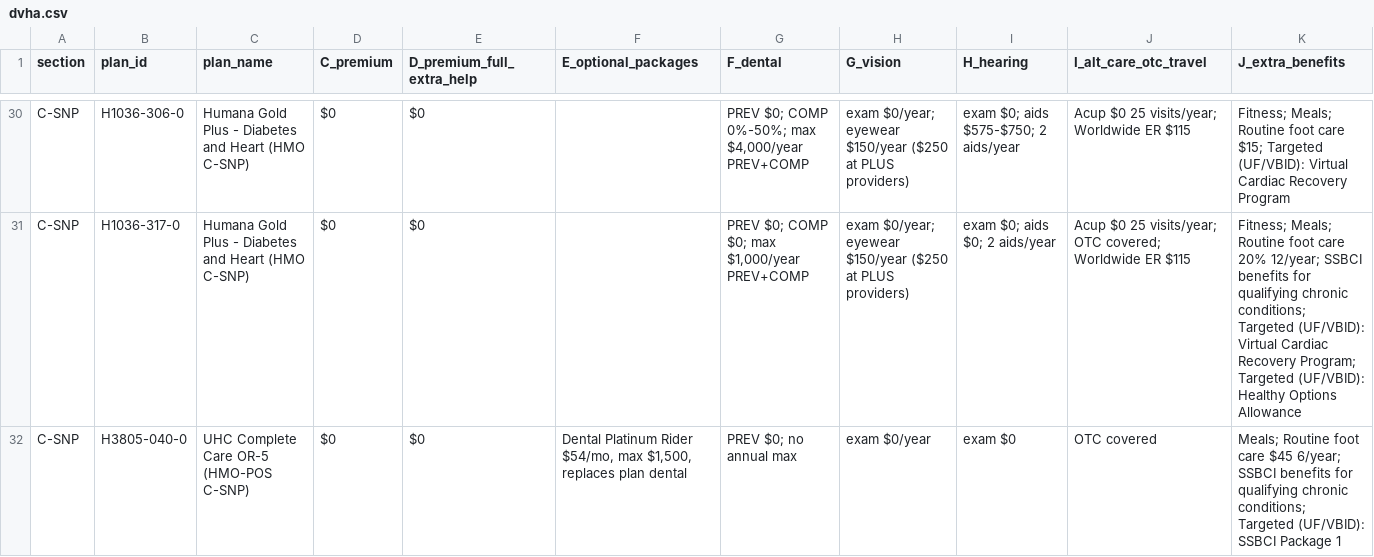
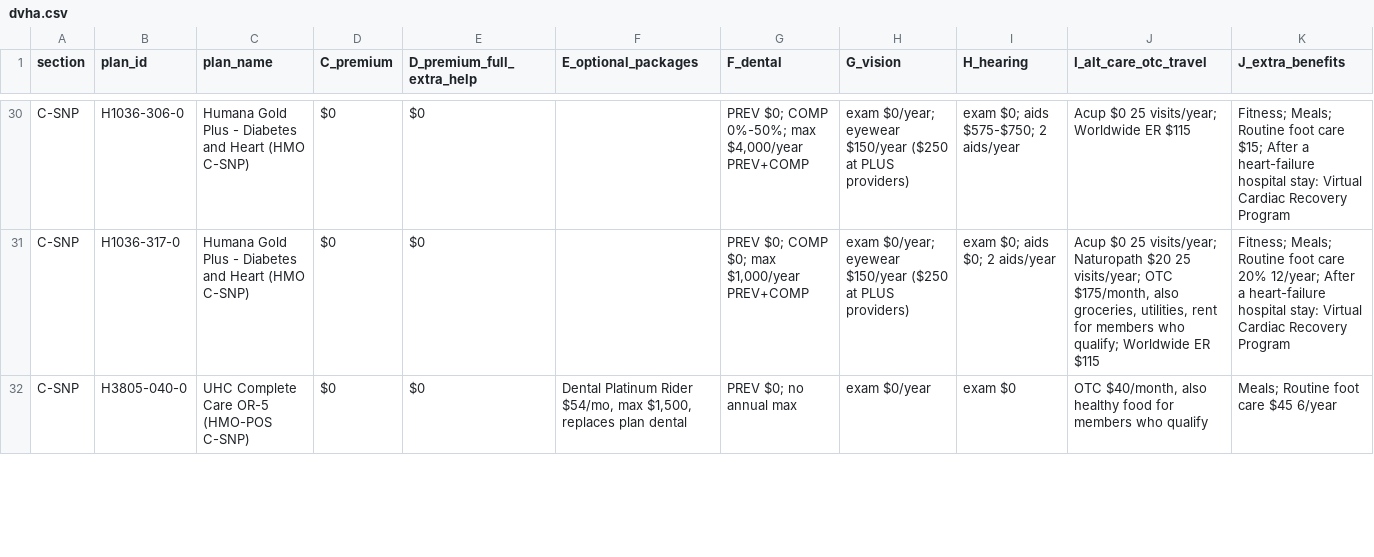
Before and after one commit to rosenhouse-bot-sandbox/shiba-data, a CSV file: repro/data/dvha.csv, drawn as a sheet; only a part is shown, gaps mark what is left out; the diff covers the shown part only; the diff names each change by its address in the sheet, - before the commit and + after, or states it on an @@ line.

```diff
--- a/repro/data/dvha.csv
+++ b/repro/data/dvha.csv
-K30 (J_extra_benefits): …care $15; Targeted (UF/VBID): Virtual Cardiac…
+K30 (J_extra_benefits): …care $15; After a heart-failure hospital stay: Virtual Cardiac…
-J31 (I_alt_care_otc_travel): …25 visits/year; OTC covered; Worldwide ER…
+J31 (I_alt_care_otc_travel): …25 visits/year; Naturopath $20 25 visits/year; OTC $175/month, also groceries, utilities, rent for members who qualify; Worldwide ER…
-K31 (J_extra_benefits): …20% 12/year; SSBCI benefits for qualifying chronic conditions; Targeted (UF/VBID): Virtual Cardiac Recovery Program; Targeted (UF/VBID): Healthy Options Allowance
+K31 (J_extra_benefits): …20% 12/year; After a heart-failure hospital stay: Virtual Cardiac Recovery Program
-J32 (I_alt_care_otc_travel): OTC covered
+J32 (I_alt_care_otc_travel): OTC $40/month, also healthy food for members who qualify
-K32 (J_extra_benefits): …care $45 6/year; SSBCI benefits for qualifying chronic conditions; Targeted (UF/VBID): SSBCI Package 1
+K32 (J_extra_benefits): …care $45 6/year
```
Also changed, not shown: 32 edited cells elsewhere in this file, repro/data/main_chart.csv, 11 other files.
